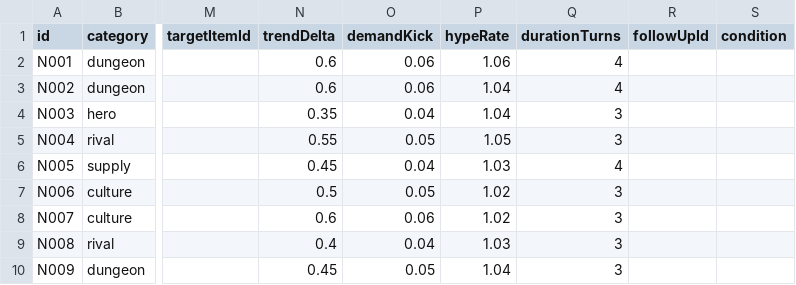
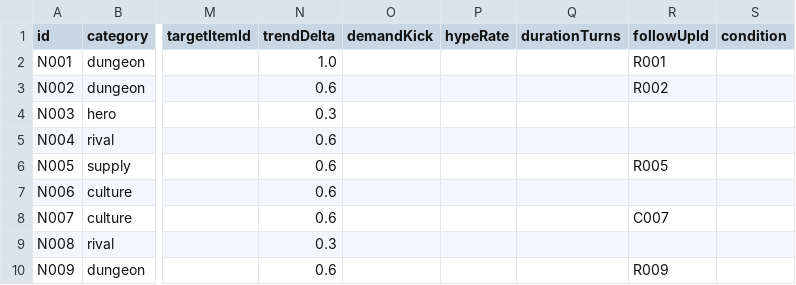
Before and after one commit to yanoryuu/TomsLands, a CSV file: Assets/Resources_moved/NewsArticles.csv, drawn as a sheet; only a part is shown, gaps mark what is left out; the diff covers the shown part only; the diff names each change by its address in the sheet, - before the commit and + after, or states it on an @@ line.

```diff
--- a/Assets/Resources_moved/NewsArticles.csv
+++ b/Assets/Resources_moved/NewsArticles.csv
-N2 (trendDelta): 0.6
+N2 (trendDelta): 1.0
-O2:O3 (demandKick): 0.06
+O2:O3 (demandKick): (empty)
-P2 (hypeRate): 1.06
+P2 (hypeRate): (empty)
-Q2:Q3 (durationTurns): 4
+Q2:Q3 (durationTurns): (empty)
-R2 (followUpId): (empty)
+R2 (followUpId): R001
-P3:P4 (hypeRate): 1.04
+P3:P4 (hypeRate): (empty)
-R3 (followUpId): (empty)
+R3 (followUpId): R002
-N4 (trendDelta): 0.35
+N4 (trendDelta): 0.3
-O4 (demandKick): 0.04
+O4 (demandKick): (empty)
-Q4:Q5 (durationTurns): 3
+Q4:Q5 (durationTurns): (empty)
-N5 (trendDelta): 0.55
+N5 (trendDelta): 0.6
-O5 (demandKick): 0.05
+O5 (demandKick): (empty)
-P5 (hypeRate): 1.05
+P5 (hypeRate): (empty)
-N6 (trendDelta): 0.45
+N6 (trendDelta): 0.6
-O6 (demandKick): 0.04
+O6 (demandKick): (empty)
-P6 (hypeRate): 1.03
+P6 (hypeRate): (empty)
-Q6 (durationTurns): 4
+Q6 (durationTurns): (empty)
-R6 (followUpId): (empty)
+R6 (followUpId): R005
-N7 (trendDelta): 0.5
+N7 (trendDelta): 0.6
-O7 (demandKick): 0.05
+O7 (demandKick): (empty)
-P7:P8 (hypeRate): 1.02
+P7:P8 (hypeRate): (empty)
-Q7:Q10 (durationTurns): 3
+Q7:Q10 (durationTurns): (empty)
-O8 (demandKick): 0.06
+O8 (demandKick): (empty)
-R8 (followUpId): (empty)
+R8 (followUpId): C007
-N9 (trendDelta): 0.4
+N9 (trendDelta): 0.3
-O9 (demandKick): 0.04
+O9 (demandKick): (empty)
-P9 (hypeRate): 1.03
+P9 (hypeRate): (empty)
-N10 (trendDelta): 0.45
+N10 (trendDelta): 0.6
-O10 (demandKick): 0.05
+O10 (demandKick): (empty)
-P10 (hypeRate): 1.04
+P10 (hypeRate): (empty)
-R10 (followUpId): (empty)
+R10 (followUpId): R009
```
Also changed, not shown: 11 added rows and 4 edited cells elsewhere in this file, 11 other files.
